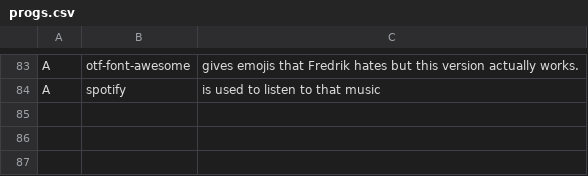
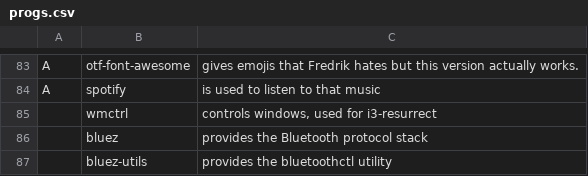
Before and after one commit to Frewacom/FARBS, a CSV file: archi3/progs.csv, drawn as a sheet; only a part is shown, gaps mark what is left out; the diff names each change by its address in the sheet, - before the commit and + after, or states it on an @@ line.

Commit message:
Added bluetooth packages and servicec to install script

```diff
--- a/archi3/progs.csv
+++ b/archi3/progs.csv
+row 85:  | wmctrl | controls windows, used for i3-resurrect
+row 86:  | bluez | provides the Bluetooth protocol stack
+row 87:  | bluez-utils | provides the bluetoothctl utility
```
Also changed, not shown: 1 other file.
